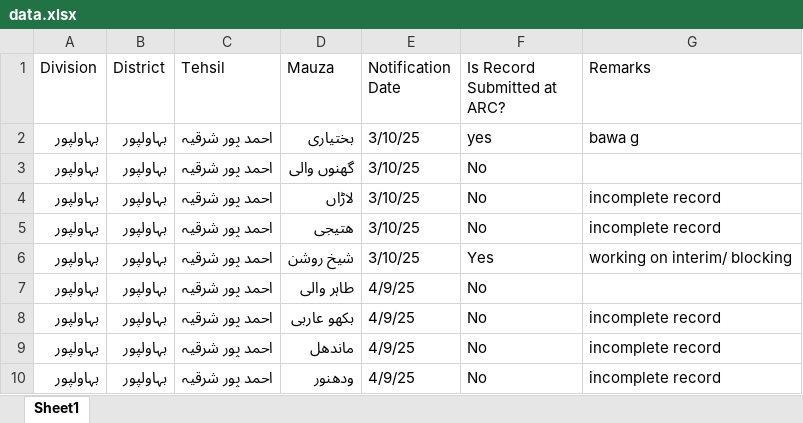
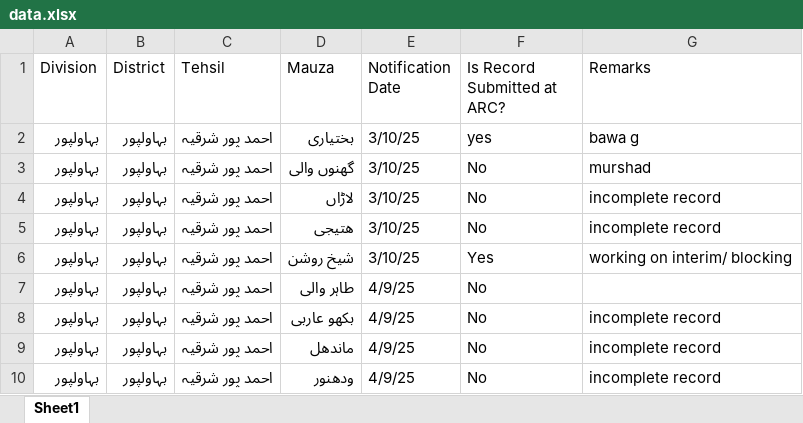
Before and after one commit to zagi512/latest1.0, an Excel workbook: data.xlsx, sheet Sheet1, drawn as a sheet; only a part is shown; values as stored, in another font and other column widths than the file's, no borders; the diff names each change by its address in the sheet, - before the commit and + after, or states it on an @@ line.

Commit message:
Update data.xlsx from Excel Data Explorer

```diff
--- a/data.xlsx (sheet Sheet1)
+++ b/data.xlsx (sheet Sheet1)
-G3 (Remarks): (empty)
+G3 (Remarks): murshad
```
